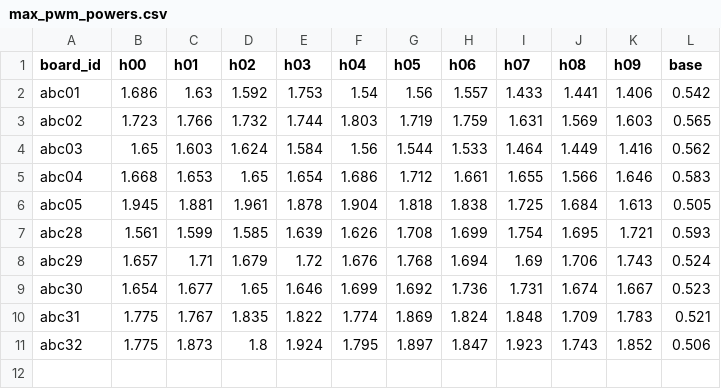
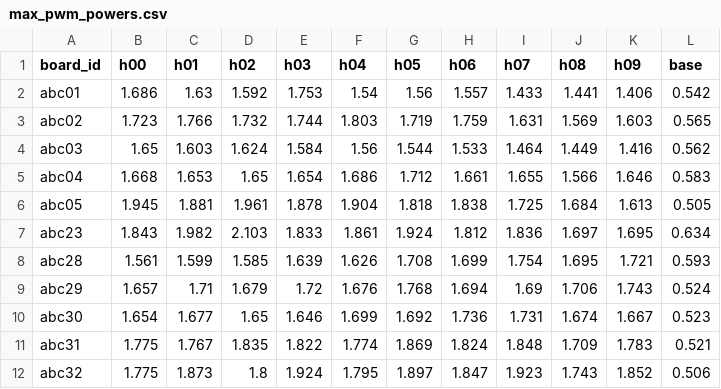
Before and after one commit to epfl-mobots/ABCCalibration, a CSV file: max_pwm_powers.csv, drawn as a sheet.

Commit message:
added abc23 powers and computed mean power

```diff
--- a/max_pwm_powers.csv
+++ b/max_pwm_powers.csv
@@ -6,2 +6,3 @@ abc04,1.668,1.653,1.65,1.654,1.686,1.712,1.661,1.655,1.566,1.646,0.583
 abc05,1.945,1.881,1.961,1.878,1.904,1.818,1.838,1.725,1.684,1.613,0.505
+abc23,1.843,1.982,2.103,1.833,1.861,1.924,1.812,1.836,1.697,1.695,0.634
 abc28,1.561,1.599,1.585,1.639,1.626,1.708,1.699,1.754,1.695,1.721,0.593
```
Also changed, not shown: 2 other files.
